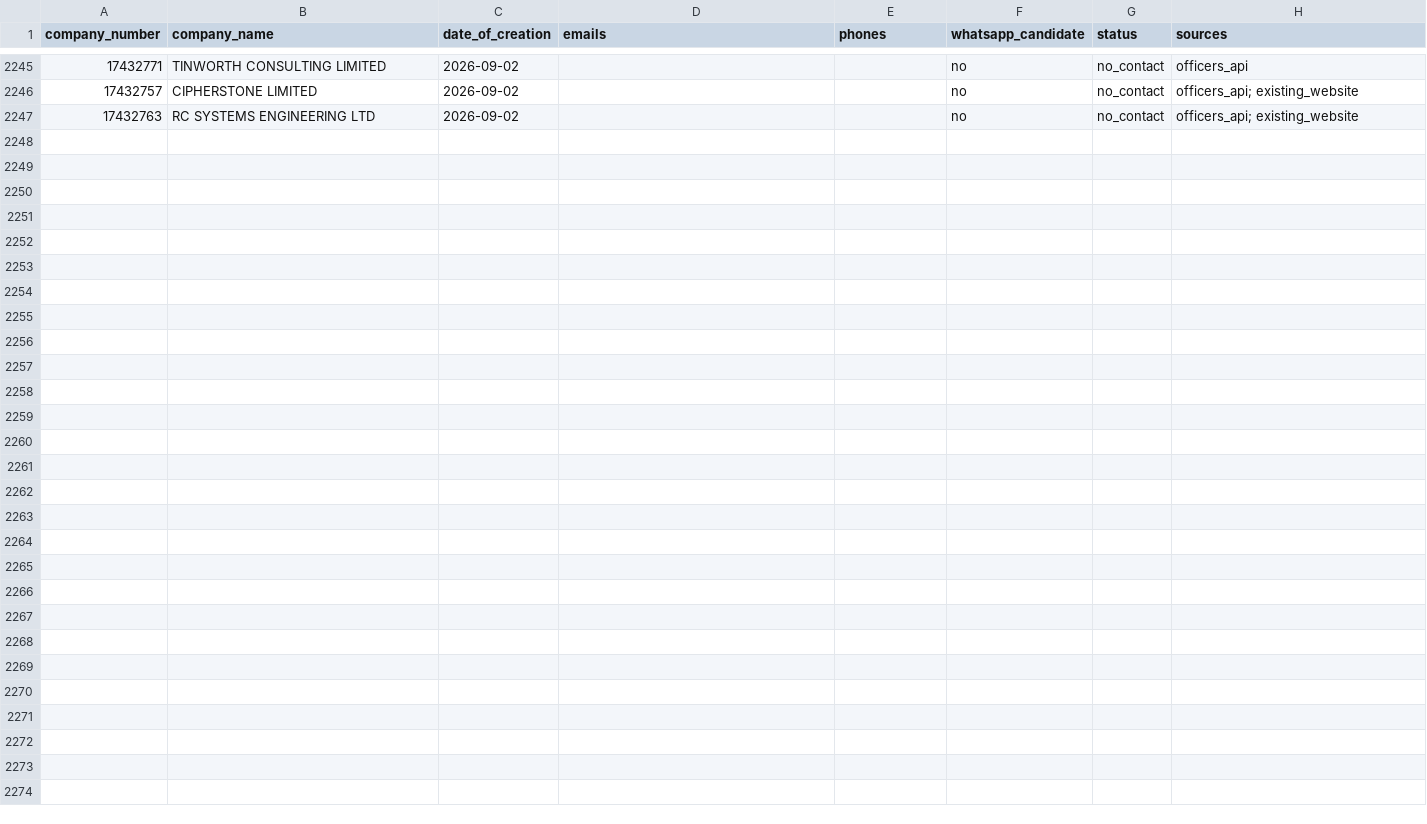
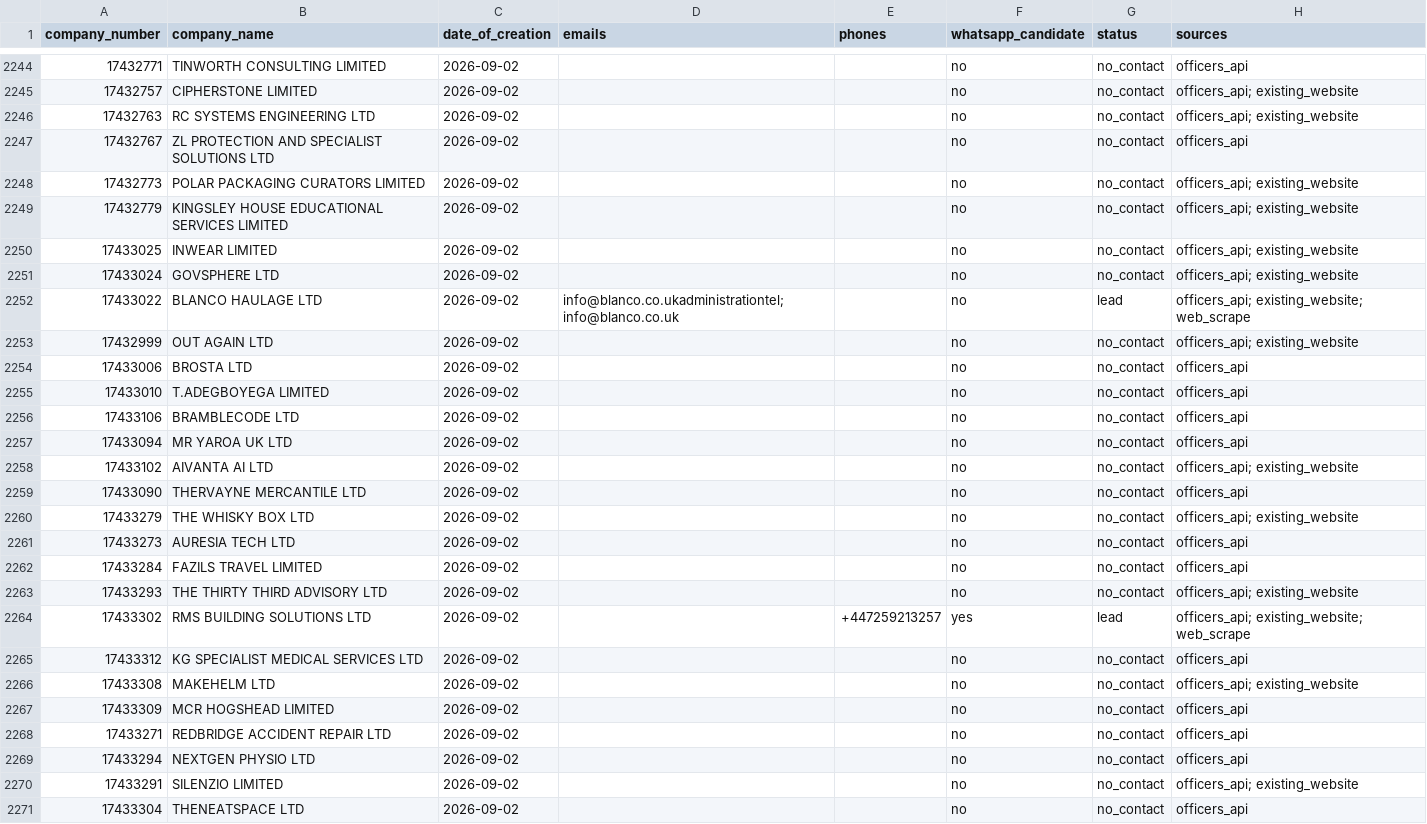
Before and after one commit to ops551/data-pipeline-test, a CSV file: leads.csv, drawn as a sheet; only a part is shown, gaps mark what is left out; the diff covers the shown part only; the diff names each change by its address in the sheet, - before the commit and + after, or states it on an @@ line.

Commit message:
chore(outreach): auto-replenish and update sent leads [run 36680339760]

```diff
--- a/leads.csv
+++ b/leads.csv
+row 2247: 17432767 | ZL PROTECTION AND SPECIALIST SOLUTIONS LTD | 2026-09-02 |  |  | no | no_contact | officers_api
+row 2248: 17432773 | POLAR PACKAGING CURATORS LIMITED | 2026-09-02 |  |  | no | no_contact | officers_api; existing_website
+row 2249: 17432779 | KINGSLEY HOUSE EDUCATIONAL SERVICES LIMITED | 2026-09-02 |  |  | no | no_contact | officers_api; existing_website
+row 2250: 17433025 | INWEAR LIMITED | 2026-09-02 |  |  | no | no_contact | officers_api; existing_website
+row 2251: 17433024 | GOVSPHERE LTD | 2026-09-02 |  |  | no | no_contact | officers_api; existing_website
+row 2252: 17433022 | BLANCO HAULAGE LTD | 2026-09-02 | info@blanco.co.ukadministrationtel; info@blanco.co.uk |  | no | lead | officers_api; existing_website; web_scrape
+row 2253: 17432999 | OUT AGAIN LTD | 2026-09-02 |  |  | no | no_contact | officers_api; existing_website
+row 2254: 17433006 | BROSTA LTD | 2026-09-02 |  |  | no | no_contact | officers_api
+row 2255: 17433010 | T.ADEGBOYEGA LIMITED | 2026-09-02 |  |  | no | no_contact | officers_api
+row 2256: 17433106 | BRAMBLECODE LTD | 2026-09-02 |  |  | no | no_contact | officers_api
+row 2257: 17433094 | MR YAROA UK LTD | 2026-09-02 |  |  | no | no_contact | officers_api
+row 2258: 17433102 | AIVANTA AI LTD | 2026-09-02 |  |  | no | no_contact | officers_api; existing_website
+row 2259: 17433090 | THERVAYNE MERCANTILE LTD | 2026-09-02 |  |  | no | no_contact | officers_api
+row 2260: 17433279 | THE WHISKY BOX LTD | 2026-09-02 |  |  | no | no_contact | officers_api; existing_website
+row 2261: 17433273 | AURESIA TECH LTD | 2026-09-02 |  |  | no | no_contact | officers_api
+row 2262: 17433284 | FAZILS TRAVEL LIMITED | 2026-09-02 |  |  | no | no_contact | officers_api
+row 2263: 17433293 | THE THIRTY THIRD ADVISORY LTD | 2026-09-02 |  |  | no | no_contact | officers_api; existing_website
+row 2264: 17433302 | RMS BUILDING SOLUTIONS LTD | 2026-09-02 |  | +447259213257 | yes | lead | officers_api; existing_website; web_scrape
+row 2265: 17433312 | KG SPECIALIST MEDICAL SERVICES LTD | 2026-09-02 |  |  | no | no_contact | officers_api
+row 2266: 17433308 | MAKEHELM LTD | 2026-09-02 |  |  | no | no_contact | officers_api; existing_website
+row 2267: 17433309 | MCR HOGSHEAD LIMITED | 2026-09-02 |  |  | no | no_contact | officers_api
+row 2268: 17433271 | REDBRIDGE ACCIDENT REPAIR LTD | 2026-09-02 |  |  | no | no_contact | officers_api
+row 2269: 17433294 | NEXTGEN PHYSIO LTD | 2026-09-02 |  |  | no | no_contact | officers_api
+row 2270: 17433291 | SILENZIO LIMITED | 2026-09-02 |  |  | no | no_contact | officers_api; existing_website
+row 2271: 17433304 | THENEATSPACE LTD | 2026-09-02 |  |  | no | no_contact | officers_api
```
Also changed, not shown: 1 removed row elsewhere in this file, candidates.csv, enriched.csv, 1 other file.
